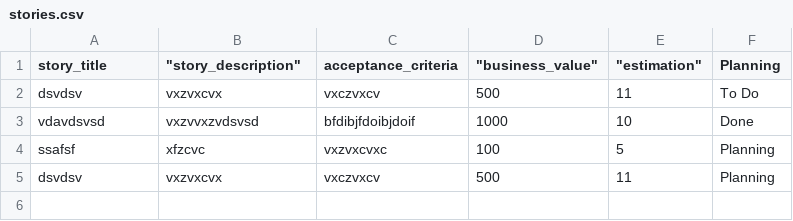
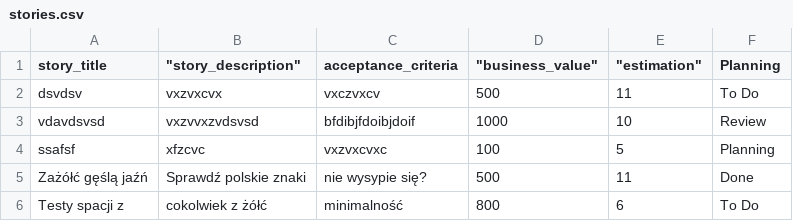
Before and after one commit to bartlomieZadlo/SimpleSprinter, a CSV file: public/stories.csv, drawn as a sheet.

```diff
--- a/public/stories.csv
+++ b/public/stories.csv
@@ -2,4 +2,5 @@
 "dsvdsv","vxzvxcvx","vxczvxcv",500,11,"To Do"
-"vdavdsvsd","vxzvvxzvdsvsd","bfdibjfdoibjdoif","1000","10","Done"
+"vdavdsvsd","vxzvvxzvdsvsd","bfdibjfdoibjdoif",1000,10,"Review"
 "ssafsf","xfzcvc","vxzvxcvxc",100,5,"Planning"
-"dsvdsv","vxzvxcvx","vxczvxcv",500,11,"Planning"
+"Zażółć gęślą jaźń","Sprawdź polskie znaki","nie wysypie się?","500","11","Done"
+"Testy spacji  z","cokolwiek z żółć","minimalność",800,6,"To Do"
```
Also changed, not shown: 4 other files.
